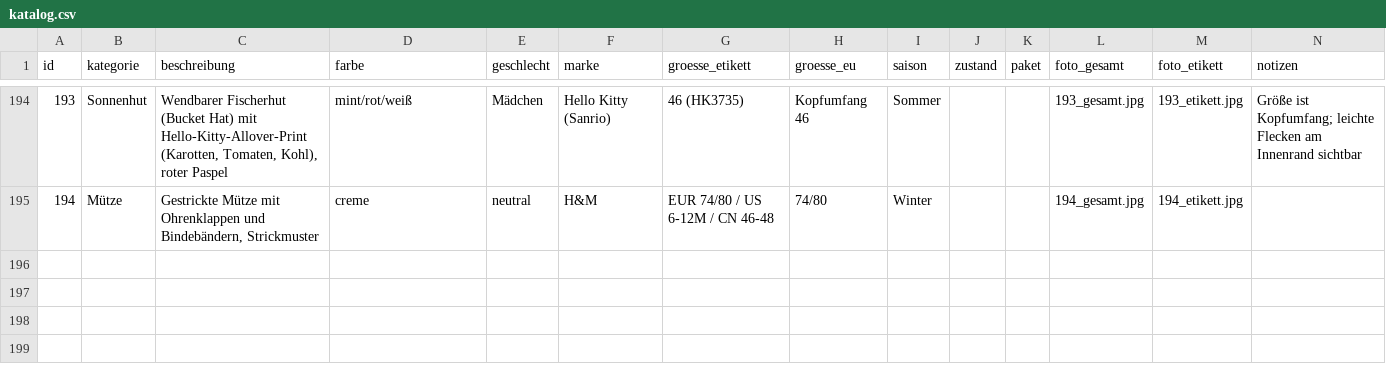
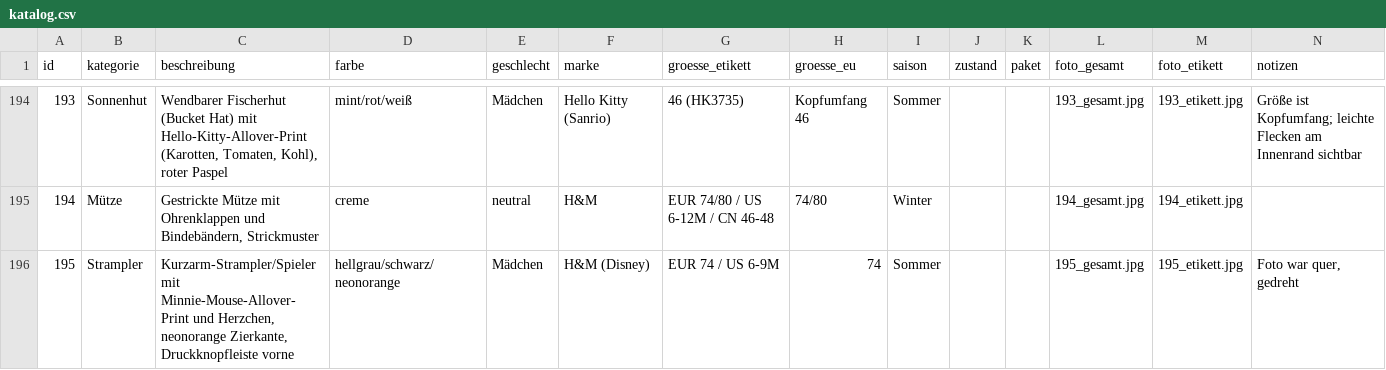
Before and after one commit to polinapi/pipipipip, a CSV file: babyklamotten/katalog.csv, drawn as a sheet; only a part is shown, gaps mark what is left out.

```diff
--- a/babyklamotten/katalog.csv
+++ b/babyklamotten/katalog.csv
@@ -195 +195,2 @@ id,kategorie,beschreibung,farbe,geschlecht,marke,groesse_etikett,groesse_eu,sais
 194,Mütze,"Gestrickte Mütze mit Ohrenklappen und Bindebändern, Strickmuster",creme,neutral,H&M,EUR 74/80 / US 6-12M / CN 46-48,74/80,Winter,,,194_gesamt.jpg,194_etikett.jpg,
+195,Strampler,"Kurzarm-Strampler/Spieler mit Minnie-Mouse-Allover-Print und Herzchen, neonorange Zierkante, Druckknopfleiste vorne",hellgrau/schwarz/neonorange,Mädchen,H&M (Disney),EUR 74 / US 6-9M,74,Sommer,,,195_gesamt.jpg,195_etikett.jpg,"Foto war quer, gedreht"
```
Also changed, not shown: 2 other files.
